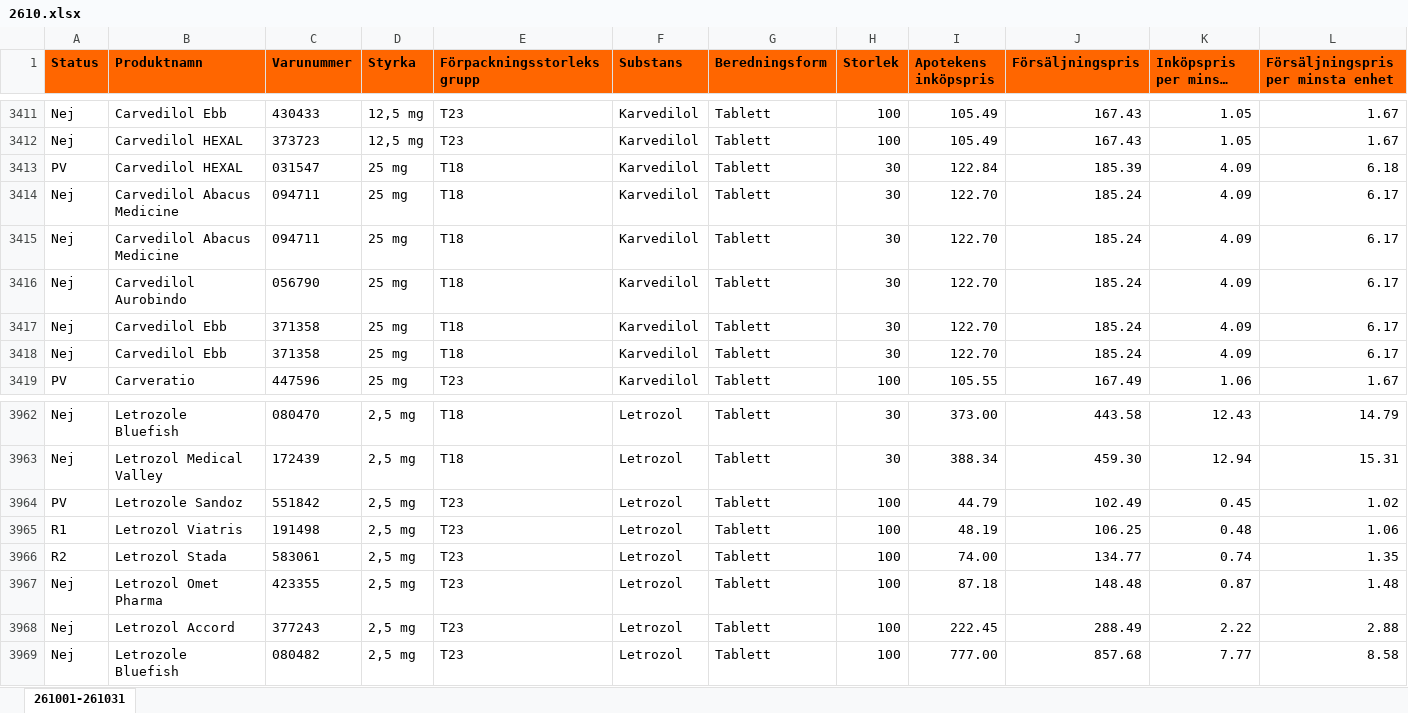
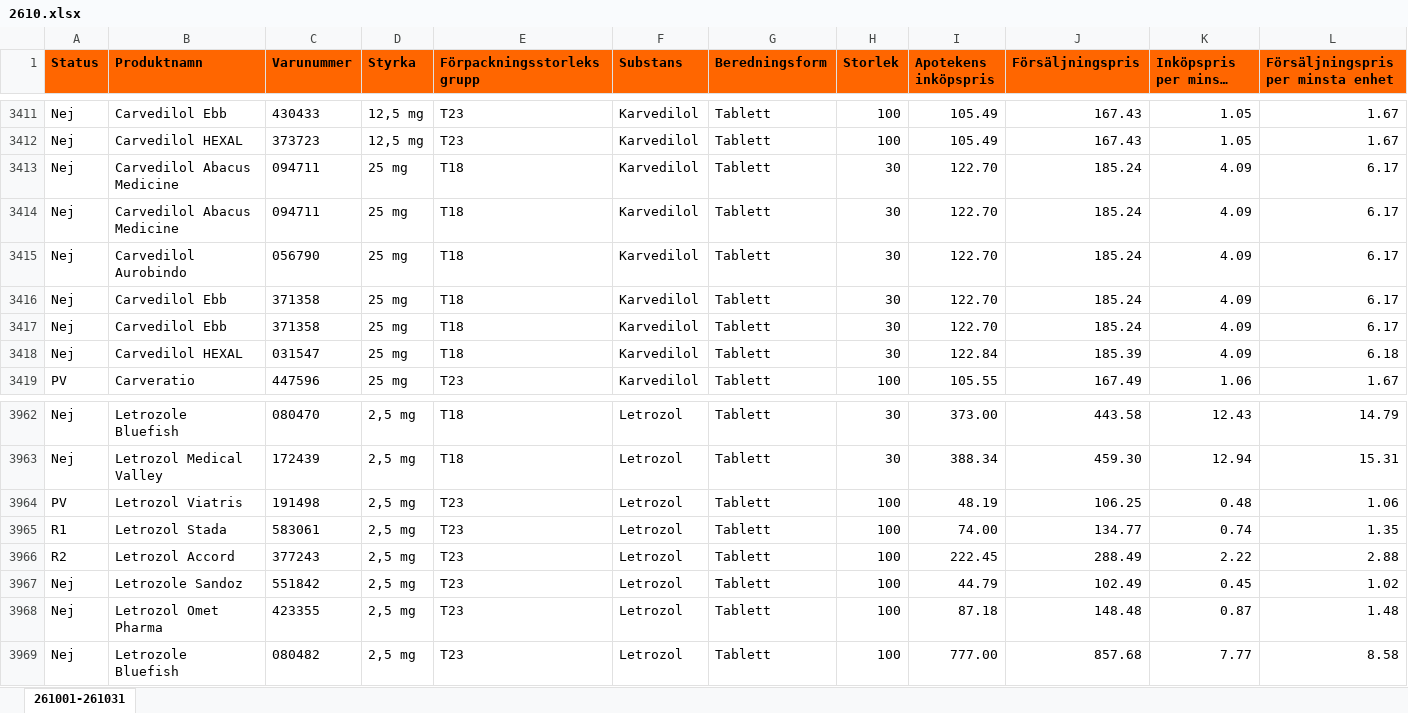
Before and after one commit to pontuscedrell/pillpris, an Excel workbook: data/2610.xlsx, sheet 261001-261031, drawn as a sheet; only a part is shown, gaps mark what is left out; long unchanged cells end in …; values as stored, in another font and other column widths than the file's, no borders; conditional formats not drawn; removed rows and columns are numbered as before the commit, all else as after; rows hold the shown columns only; the diff names each change by its address in the sheet, - before the commit and + after, or states it on an @@ line.

Commit message:
Automated TLV data update: 2026-10-07T20:58:26Z

```diff
--- a/data/2610.xlsx (sheet 261001-261031)
+++ b/data/2610.xlsx (sheet 261001-261031)
-row 3413: PV | Carvedilol HEXAL | 031547 | 25 mg | T18 | Karvedilol | Tablett | 30 | 122.84 | 185.39 | 4.09 | 6.18
+row 3418: Nej | Carvedilol HEXAL | 031547 | 25 mg | T18 | Karvedilol | Tablett | 30 | 122.84 | 185.39 | 4.09 | 6.18
-row 3964: PV | Letrozole Sandoz | 551842 | 2,5 mg | T23 | Letrozol | Tablett | 100 | 44.79 | 102.49 | 0.45 | 1.02
-A3964 (Status): R1
+A3964 (Status): PV
-A3965 (Status): R2
+A3965 (Status): R1
+row 3966: R2 | Letrozol Accord | 377243 | 2,5 mg | T23 | Letrozol | Tablett | 100 | 222.45 | 288.49 | 2.22 | 2.88
+row 3967: Nej | Letrozole Sandoz | 551842 | 2,5 mg | T23 | Letrozol | Tablett | 100 | 44.79 | 102.49 | 0.45 | 1.02
-row 3968: Nej | Letrozol Accord | 377243 | 2,5 mg | T23 | Letrozol | Tablett | 100 | 222.45 | 288.49 | 2.22 | 2.88
```
Also changed, not shown: 2 other files.
